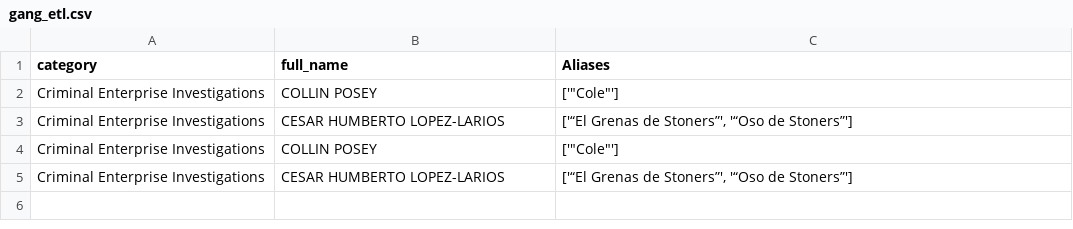
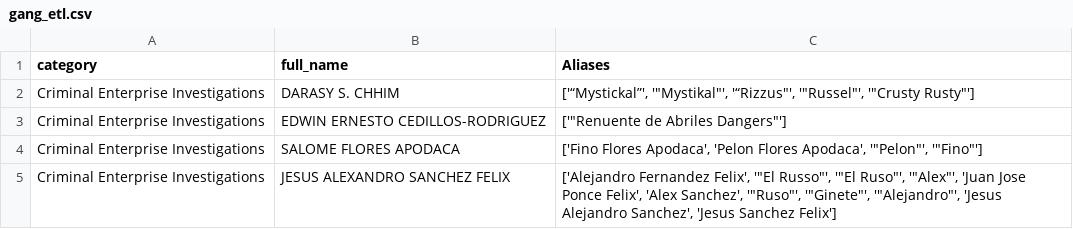
Before and after one commit to Denpas404/pythonCombined, a CSV file: FBI_most_wanted/data/gang_etl.csv, drawn as a sheet.

```diff
--- a/FBI_most_wanted/data/gang_etl.csv
+++ b/FBI_most_wanted/data/gang_etl.csv
@@ -1,5 +1,5 @@
 category,full_name,Aliases
-Criminal Enterprise Investigations,COLLIN POSEY,"['""Cole""']"
-Criminal Enterprise Investigations,CESAR HUMBERTO LOPEZ-LARIOS,"['“El Grenas de Stoners”', '“Oso de Stoners”']"
-Criminal Enterprise Investigations,COLLIN POSEY,"['""Cole""']"
-Criminal Enterprise Investigations,CESAR HUMBERTO LOPEZ-LARIOS,"['“El Grenas de Stoners”', '“Oso de Stoners”']"
+Criminal Enterprise Investigations,DARASY S. CHHIM,"['“Mystickal”', '""Mystikal""', '“Rizzus""', '""Russel""', '""Crusty Rusty""']"
+Criminal Enterprise Investigations,EDWIN ERNESTO CEDILLOS-RODRIGUEZ,"['""Renuente de Abriles Dangers""']"
+Criminal Enterprise Investigations,SALOME FLORES APODACA,"['Fino Flores Apodaca', 'Pelon Flores Apodaca', '""Pelon""', '""Fino""']"
+Criminal Enterprise Investigations,JESUS ALEXANDRO SANCHEZ FELIX,"['Alejandro Fernandez Felix', '""El Russo""', '""El Ruso""', '""Alex""', 'Juan Jose Ponce Felix', 'Alex Sanchez', '""Ruso""', '""Ginete""', '""Alejandro""', 'Jesus Alejandro Sanchez', 'Jesus Sanchez Felix']"
```
Also changed, not shown: FBI_most_wanted/data/missing_etl.csv, FBI_most_wanted/data/missing_persons.csv, 3 other files.
